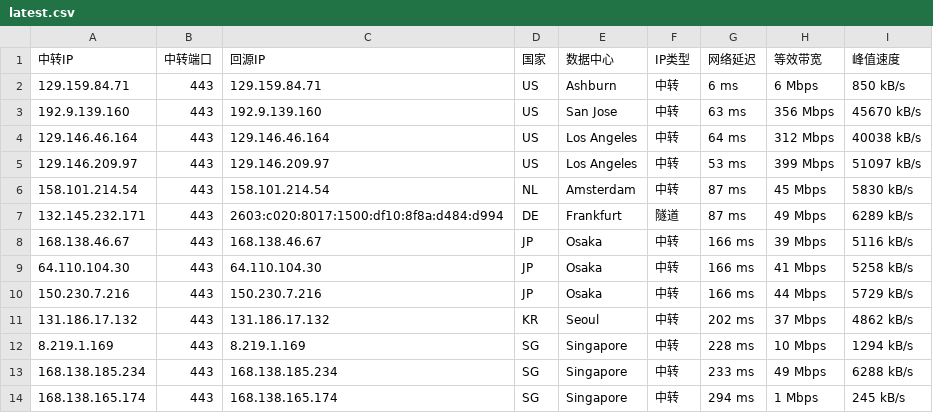
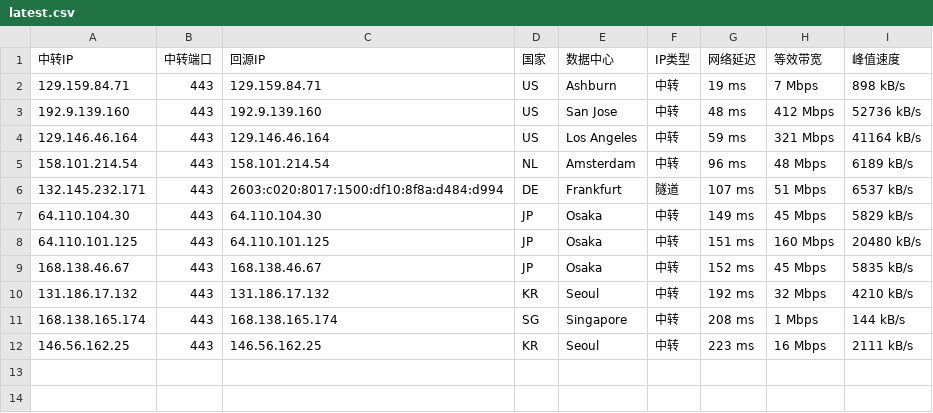
Before and after one commit to 520mmxx/CF-PROXYIP, a CSV file: latest.csv, drawn as a sheet.

```diff
--- a/latest.csv
+++ b/latest.csv
@@ -1,14 +1,12 @@
 中转IP,中转端口,回源IP,国家,数据中心,IP类型,网络延迟,等效带宽,峰值速度
-129.159.84.71,443,129.159.84.71,US,Ashburn,中转,6 ms,6 Mbps,850 kB/s
-192.9.139.160,443,192.9.139.160,US,San Jose,中转,63 ms,356 Mbps,45670 kB/s
-129.146.46.164,443,129.146.46.164,US,Los Angeles,中转,64 ms,312 Mbps,40038 kB/s
-129.146.209.97,443,129.146.209.97,US,Los Angeles,中转,53 ms,399 Mbps,51097 kB/s
-158.101.214.54,443,158.101.214.54,NL,Amsterdam,中转,87 ms,45 Mbps,5830 kB/s
-132.145.232.171,443,2603:c020:8017:1500:df10:8f8a:d484:d994,DE,Frankfurt,隧道,87 ms,49 Mbps,6289 kB/s
-168.138.46.67,443,168.138.46.67,JP,Osaka,中转,166 ms,39 Mbps,5116 kB/s
-64.110.104.30,443,64.110.104.30,JP,Osaka,中转,166 ms,41 Mbps,5258 kB/s
-150.230.7.216,443,150.230.7.216,JP,Osaka,中转,166 ms,44 Mbps,5729 kB/s
-131.186.17.132,443,131.186.17.132,KR,Seoul,中转,202 ms,37 Mbps,4862 kB/s
-8.219.1.169,443,8.219.1.169,SG,Singapore,中转,228 ms,10 Mbps,1294 kB/s
-168.138.185.234,443,168.138.185.234,SG,Singapore,中转,233 ms,49 Mbps,6288 kB/s
-168.138.165.174,443,168.138.165.174,SG,Singapore,中转,294 ms,1 Mbps,245 kB/s
+129.159.84.71,443,129.159.84.71,US,Ashburn,中转,19 ms,7 Mbps,898 kB/s
+192.9.139.160,443,192.9.139.160,US,San Jose,中转,48 ms,412 Mbps,52736 kB/s
+129.146.46.164,443,129.146.46.164,US,Los Angeles,中转,59 ms,321 Mbps,41164 kB/s
+158.101.214.54,443,158.101.214.54,NL,Amsterdam,中转,96 ms,48 Mbps,6189 kB/s
+132.145.232.171,443,2603:c020:8017:1500:df10:8f8a:d484:d994,DE,Frankfurt,隧道,107 ms,51 Mbps,6537 kB/s
+64.110.104.30,443,64.110.104.30,JP,Osaka,中转,149 ms,45 Mbps,5829 kB/s
+64.110.101.125,443,64.110.101.125,JP,Osaka,中转,151 ms,160 Mbps,20480 kB/s
+168.138.46.67,443,168.138.46.67,JP,Osaka,中转,152 ms,45 Mbps,5835 kB/s
+131.186.17.132,443,131.186.17.132,KR,Seoul,中转,192 ms,32 Mbps,4210 kB/s
+168.138.165.174,443,168.138.165.174,SG,Singapore,中转,208 ms,1 Mbps,144 kB/s
+146.56.162.25,443,146.56.162.25,KR,Seoul,中转,223 ms,16 Mbps,2111 kB/s
```
